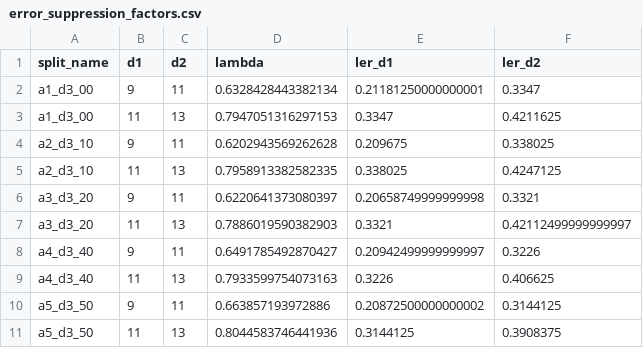
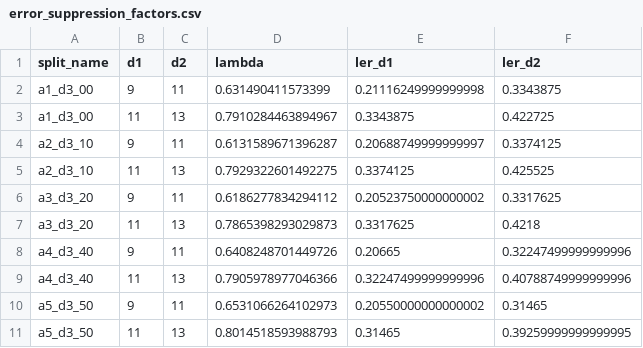
Before and after one commit to billxby/quantum-error-correction, a CSV file: code/gSAGE/extrapolation/results/revised_training/error_suppression_factors.csv, drawn as a sheet; only a part is shown; the diff covers the shown part only.

```diff
--- a/code/gSAGE/extrapolation/results/revised_training/error_suppression_factors.csv
+++ b/code/gSAGE/extrapolation/results/revised_training/error_suppression_factors.csv
@@ -1,11 +1,11 @@
 split_name,d1,d2,lambda,ler_d1,ler_d2
-a1_d3_00,9,11,0.6328428443382134,0.21181250000000001,0.3347
-a1_d3_00,11,13,0.7947051316297153,0.3347,0.4211625
-a2_d3_10,9,11,0.6202943569262628,0.209675,0.338025
-a2_d3_10,11,13,0.7958913382582335,0.338025,0.4247125
-a3_d3_20,9,11,0.6220641373080397,0.20658749999999998,0.3321
-a3_d3_20,11,13,0.7886019590382903,0.3321,0.42112499999999997
-a4_d3_40,9,11,0.6491785492870427,0.20942499999999997,0.3226
-a4_d3_40,11,13,0.7933599754073163,0.3226,0.406625
-a5_d3_50,9,11,0.663857193972886,0.20872500000000002,0.3144125
-a5_d3_50,11,13,0.8044583746441936,0.3144125,0.3908375
+a1_d3_00,9,11,0.631490411573399,0.21116249999999998,0.3343875
+a1_d3_00,11,13,0.7910284463894967,0.3343875,0.422725
+a2_d3_10,9,11,0.6131589671396287,0.20688749999999997,0.3374125
+a2_d3_10,11,13,0.7929322601492275,0.3374125,0.425525
+a3_d3_20,9,11,0.6186277834294112,0.20523750000000002,0.3317625
+a3_d3_20,11,13,0.7865398293029873,0.3317625,0.4218
+a4_d3_40,9,11,0.6408248701449726,0.20665,0.32247499999999996
+a4_d3_40,11,13,0.7905978977046366,0.32247499999999996,0.40788749999999996
+a5_d3_50,9,11,0.6531066264102973,0.20550000000000002,0.31465
+a5_d3_50,11,13,0.8014518593988793,0.31465,0.39259999999999995
```
Also changed, not shown: 6 added rows and 42 edited cells elsewhere in this file, code/gSAGE/extrapolation/results/revised_training/bootstrap_statistics.csv, code/gSAGE/extrapolation/results/revised_training/experiment_patterns_summary.csv, 20 other files.
